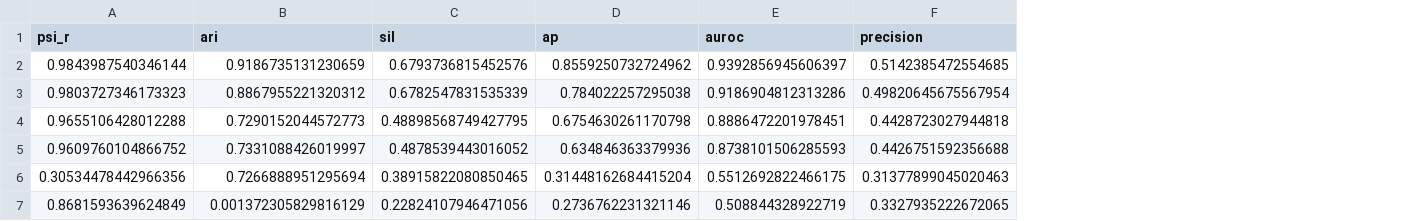
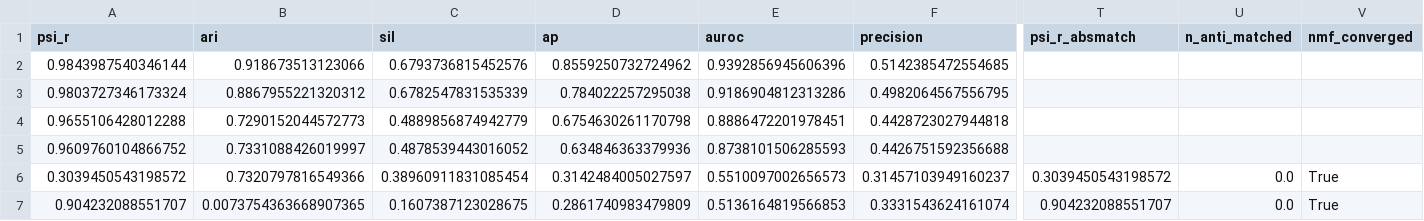
Before and after one commit to daklab/Leaflet-analysis, a CSV file: GenomeBiology_Submission2026/figures/FIGURE2_simulation_imputation/data/rerun_logs/odbench_5.csv, drawn as a sheet; only a part is shown, gaps mark what is left out; the diff covers the shown part only; the diff names each change by its address in the sheet, - before the commit and + after, or states it on an @@ line.

```diff
--- a/GenomeBiology_Submission2026/figures/FIGURE2_simulation_imputation/data/rerun_logs/odbench_5.csv
+++ b/GenomeBiology_Submission2026/figures/FIGURE2_simulation_imputation/data/rerun_logs/odbench_5.csv
+column T (psi_r_absmatch), rows 6-7: 0.3039450543198572 | 0.904232088551707
+column U (n_anti_matched), rows 6-7: 0.0 | 0.0
+column V (nmf_converged), rows 6-7: True | True
-B2 (ari): 0.9186735131230659
+B2 (ari): 0.918673513123066
-E2 (auroc): 0.9392856945606397
+E2 (auroc): 0.9392856945606396
-A3 (psi_r): 0.9803727346173323
+A3 (psi_r): 0.9803727346173324
-F3 (precision): 0.49820645675567954
+F3 (precision): 0.4982064567556795
-C4 (sil): 0.48898568749427795
+C4 (sil): 0.4889856874942779
-A6 (psi_r): 0.30534478442966356
+A6 (psi_r): 0.3039450543198572
-B6 (ari): 0.7266888951295694
+B6 (ari): 0.7320797816549366
-C6 (sil): 0.38915822080850465
+C6 (sil): 0.38960911831085454
-D6 (ap): 0.31448162684415204
+D6 (ap): 0.3142484005027597
-E6 (auroc): 0.5512692822466175
+E6 (auroc): 0.5510097002656573
-F6 (precision): 0.31377899045020463
+F6 (precision): 0.31457103949160237
-A7 (psi_r): 0.8681593639624849
+A7 (psi_r): 0.904232088551707
-B7 (ari): 0.001372305829816129
+B7 (ari): 0.0073754363668907365
-C7 (sil): 0.22824107946471056
+C7 (sil): 0.1607387123028675
-D7 (ap): 0.2736762231321146
+D7 (ap): 0.2861740983479809
-E7 (auroc): 0.508844328922719
+E7 (auroc): 0.5136164819566853
-F7 (precision): 0.3327935222672065
+F7 (precision): 0.3331543624161074
```
Also changed, not shown: 6 edited cells elsewhere in this file, GenomeBiology_Submission2026/figures/FIGURE2_simulation_imputation/data/benchmark_effect_sweep.csv, GenomeBiology_Submission2026/figures/FIGURE2_simulation_imputation/data/benchmark_results.csv, 21 other files.
